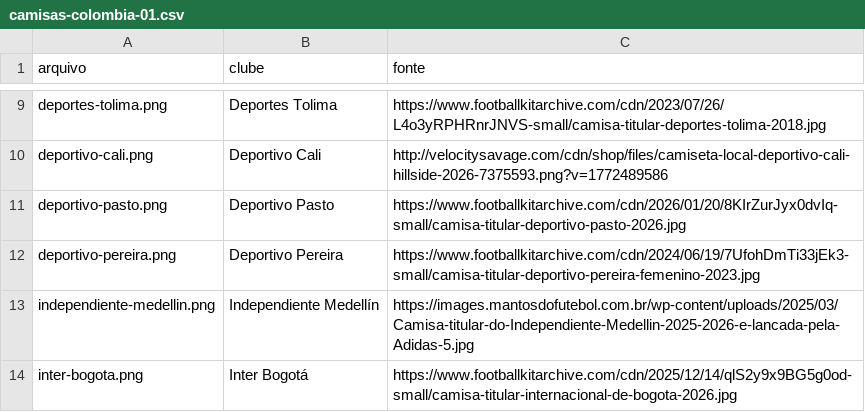
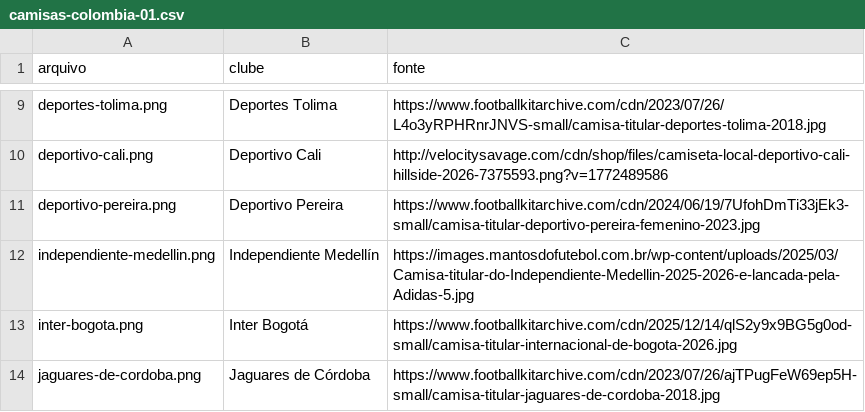
Before and after one commit to Vinicius-leon10/Proffut, a CSV file: lotes/camisas-colombia-01/camisas-colombia-01.csv, drawn as a sheet; only a part is shown, gaps mark what is left out; the shorter side is filled out with more unchanged rows.

```diff
--- a/lotes/camisas-colombia-01/camisas-colombia-01.csv
+++ b/lotes/camisas-colombia-01/camisas-colombia-01.csv
@@ -10,3 +10,2 @@ deportes-tolima.png,Deportes Tolima,https://www.footballkitarchive.com/cdn/2023/
 deportivo-cali.png,Deportivo Cali,http://velocitysavage.com/cdn/shop/files/camiseta-local-deportivo-cali-hillside-2026-7375593.png?v=1772489586
-deportivo-pasto.png,Deportivo Pasto,https://www.footballkitarchive.com/cdn/2026/01/20/8KIrZurJyx0dvIq-small/camisa-titular-deportivo-pasto-2026.jpg
 deportivo-pereira.png,Deportivo Pereira,https://www.footballkitarchive.com/cdn/2024/06/19/7UfohDmTi33jEk3-small/camisa-titular-deportivo-pereira-femenino-2023.jpg
```
Also changed, not shown: 3 other files.
